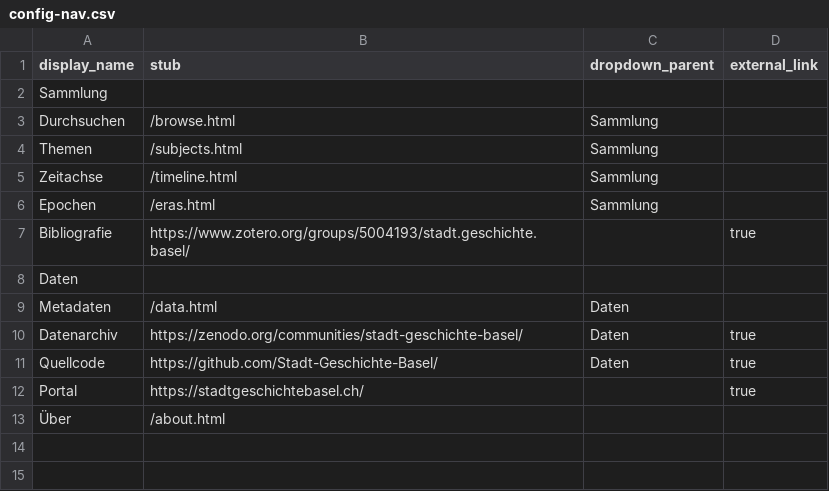
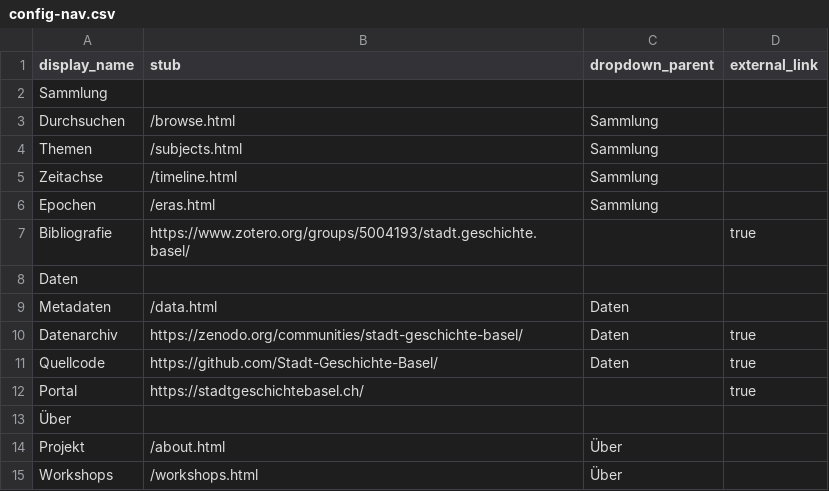
Before and after one commit to CollectionBuilder/collectionbuilder-csv, a CSV file: _data/config-nav.csv, drawn as a sheet.

Commit message:
feat: add page for CB workshops (#122)
* feat: add page for CB workshops

* Update pages/workshops.md

* Update pages/workshops.md

---------

Co-authored-by: coderabbitai[bot] <136622811+coderabbitai[bot]@users.noreply.github.com>

```diff
--- a/_data/config-nav.csv
+++ b/_data/config-nav.csv
@@ -12,2 +12,4 @@ Quellcode,https://github.com/Stadt-Geschichte-Basel/,Daten,true
 Portal,https://stadtgeschichtebasel.ch/,,true
-Über,/about.html,,
+Über,,,
+Projekt,/about.html,Über,
+Workshops,/workshops.html,Über,
```
Also changed, not shown: 1 other file.
